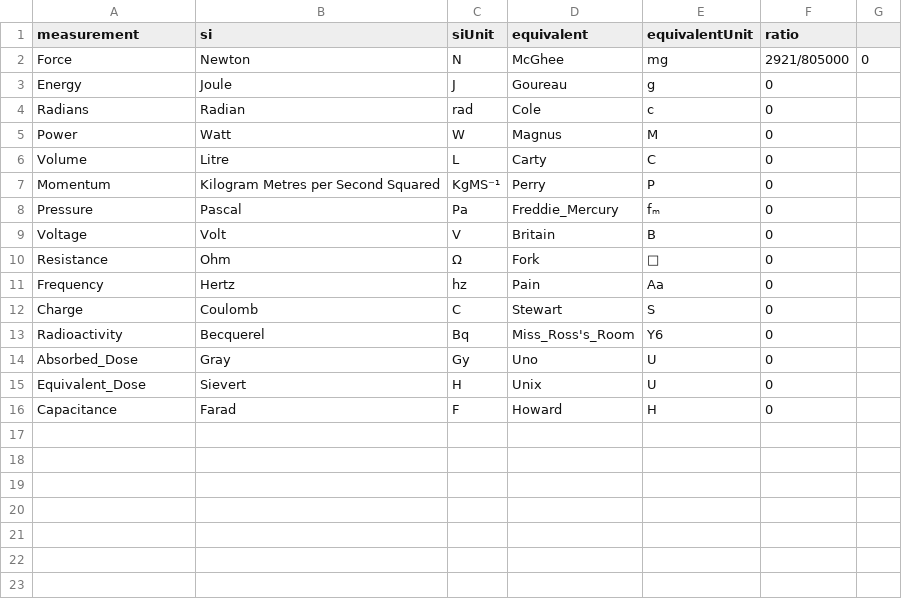
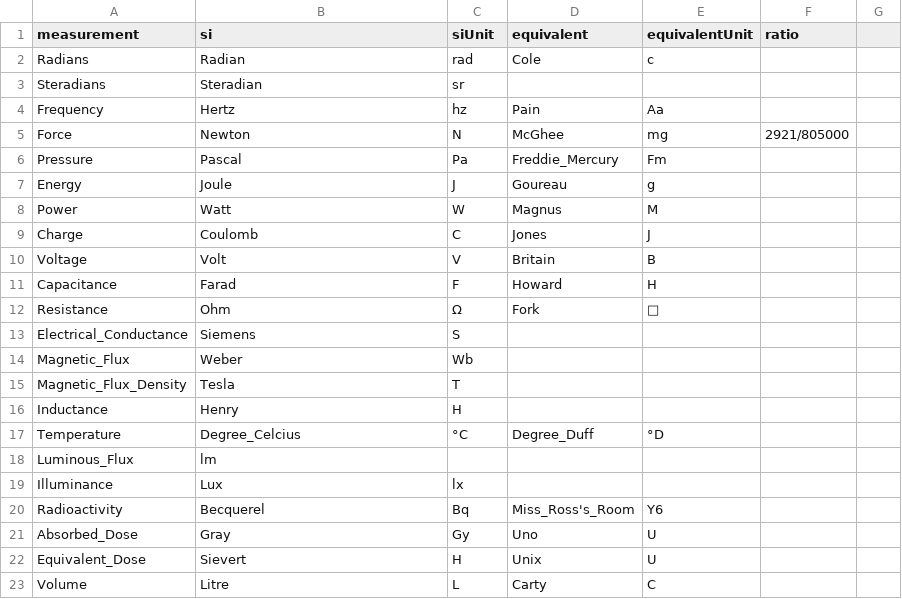
Before and after one commit to Pr0x1mas/not-si-units, a CSV file: units.csv, drawn as a sheet.

Commit message:
add some stuff, finalise units

```diff
--- a/units.csv
+++ b/units.csv
@@ -1,16 +1,23 @@
 measurement,si,siUnit,equivalent,equivalentUnit,ratio
-Force,Newton,N,McGhee,mg,2921/805000,0
-Energy,Joule,J,Goureau,g,0
-Radians,Radian,rad,Cole,c,0
-Power,Watt,W,Magnus,M,0
-Volume,Litre,L,Carty,C,0
-Momentum,Kilogram Metres per Second Squared,KgMS⁻¹,Perry,P,0
-Pressure,Pascal,Pa,Freddie_Mercury,fₘ,0
-Voltage,Volt,V,Britain,B,0
-Resistance,Ohm,Ω,Fork,🍴,0
-Frequency,Hertz,hz,Pain,Aa,0
-Charge,Coulomb,C,Stewart,S,0
-Radioactivity,Becquerel,Bq,Miss_Ross's_Room,Y6,0
-Absorbed_Dose,Gray,Gy,Uno,U,0
-Equivalent_Dose,Sievert,H,Unix,U,0
-Capacitance,Farad,F,Howard,H,0
+Radians,Radian,rad,Cole,c
+Steradians,Steradian,sr
+Frequency,Hertz,hz,Pain,Aa
+Force,Newton,N,McGhee,mg,2921/805000
+Pressure,Pascal,Pa,Freddie_Mercury,Fm
+Energy,Joule,J,Goureau,g
+Power,Watt,W,Magnus,M
+Charge,Coulomb,C,Jones,J
+Voltage,Volt,V,Britain,B
+Capacitance,Farad,F,Howard,H
+Resistance,Ohm,Ω,Fork,🍴
+Electrical_Conductance,Siemens,S
+Magnetic_Flux,Weber,Wb
+Magnetic_Flux_Density,Tesla,T
+Inductance,Henry,H
+Temperature,Degree_Celcius,°C,Degree_Duff,°D
+Luminous_Flux,lm
+Illuminance,Lux,lx
+Radioactivity,Becquerel,Bq,Miss_Ross's_Room,Y6
+Absorbed_Dose,Gray,Gy,Uno,U
+Equivalent_Dose,Sievert,H,Unix,U
+Volume,Litre,L,Carty,C
```
Also changed, not shown: 3 other files.
